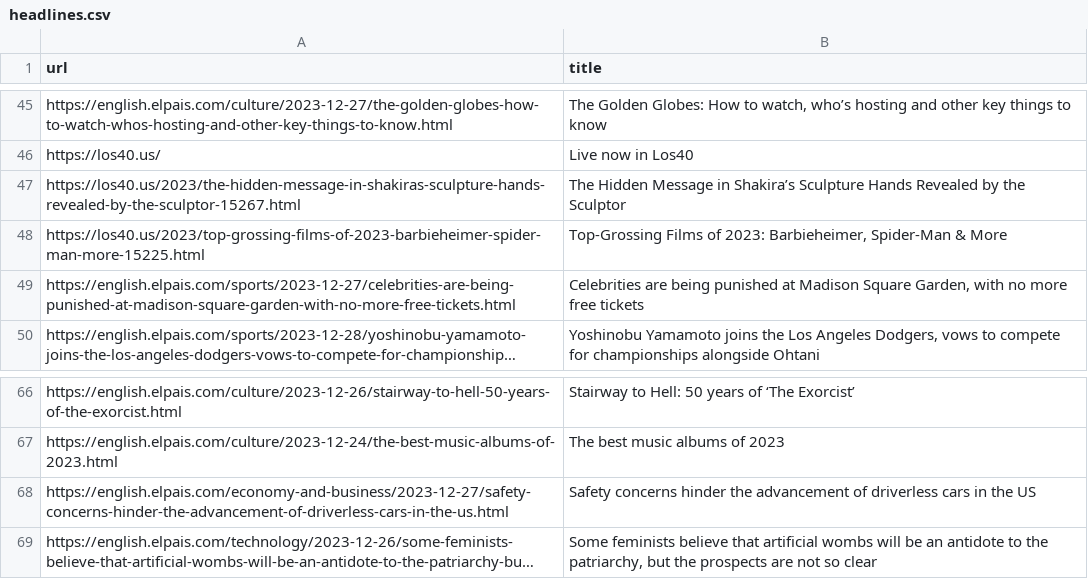
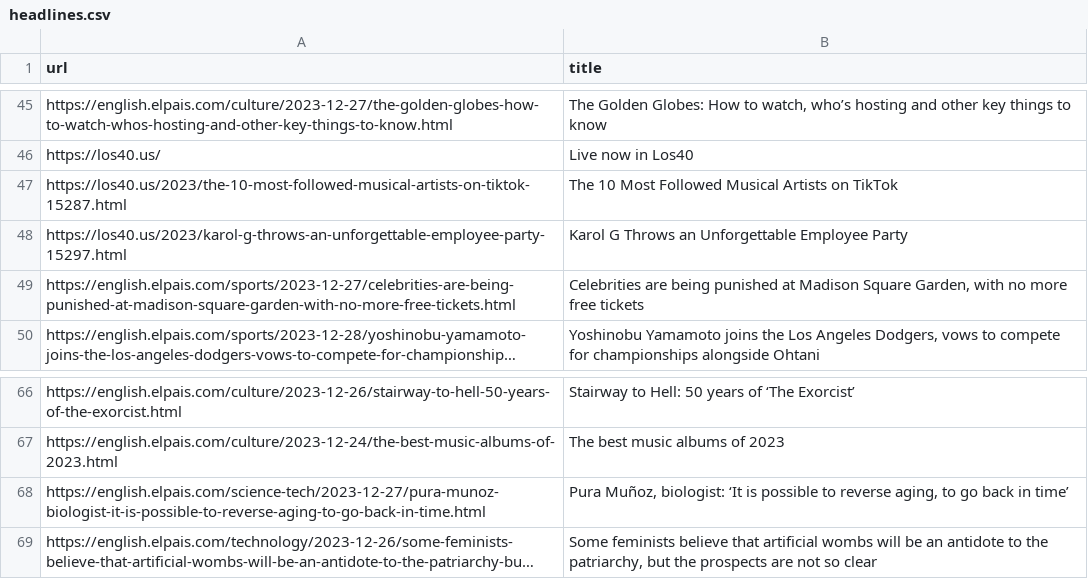
Before and after one commit to jsoma/scraper-sample, a CSV file: headlines.csv, drawn as a sheet; only a part is shown, gaps mark what is left out; long unchanged cells end in …; removed rows and columns are numbered as before the commit, all else as after; the diff covers the shown part only; the diff names each change by its address in the sheet, - before the commit and + after, or states it on an @@ line.

```diff
--- a/headlines.csv
+++ b/headlines.csv
-row 47: https://los40.us/2023/the-hidden-message-in-shakiras-sculpture-hands-revealed-by-the-sculptor-15267.html | The Hidden Message in Shakira’s Sculpture Hands Revealed by the Sculptor
-row 48: https://los40.us/2023/top-grossing-films-of-2023-barbieheimer-spider-man-more-15225.html | Top-Grossing Films of 2023: Barbieheimer, Spider-Man & More
+row 47: https://los40.us/2023/the-10-most-followed-musical-artists-on-tiktok-15287.html | The 10 Most Followed Musical Artists on TikTok
+row 48: https://los40.us/2023/karol-g-throws-an-unforgettable-employee-party-15297.html | Karol G Throws an Unforgettable Employee Party
-row 68: https://english.elpais.com/economy-and-business/2023-12-27/safety-concerns-hinder-the-advancement-of-driverless-cars-in-the-us.html | Safety concerns hinder the advancement of driverless cars in the US
@@ row 25 moved to row 68: https://english.elpais.com/science-tech/… @@
```
Also changed, not shown: 22 added rows, 21 removed rows and 4 moved rows elsewhere in this file.
